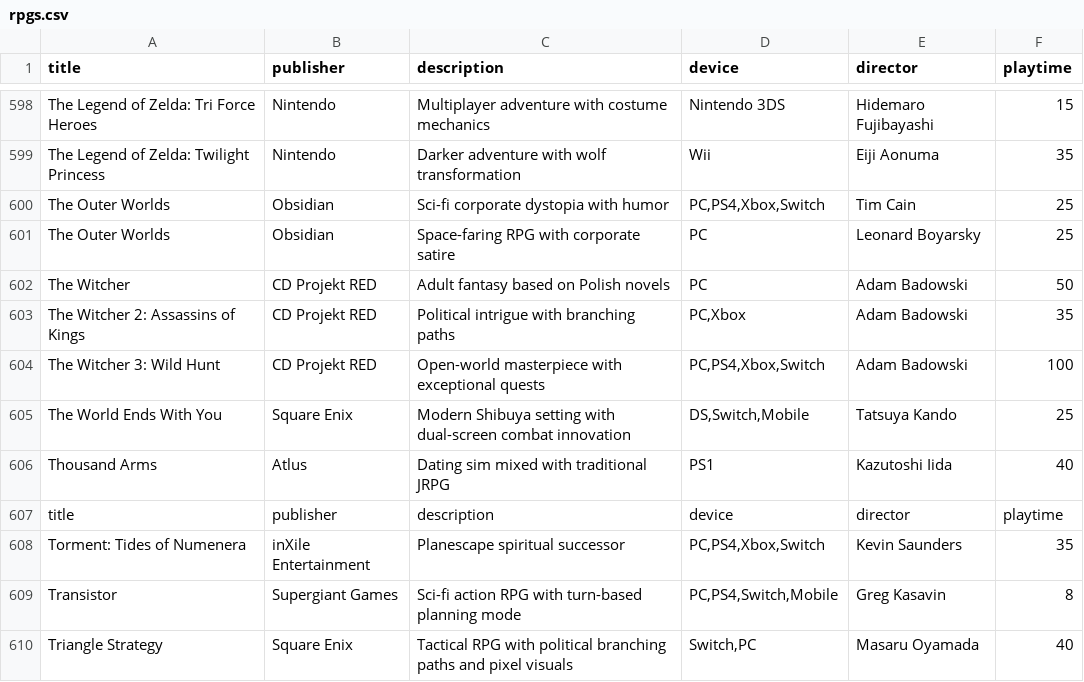
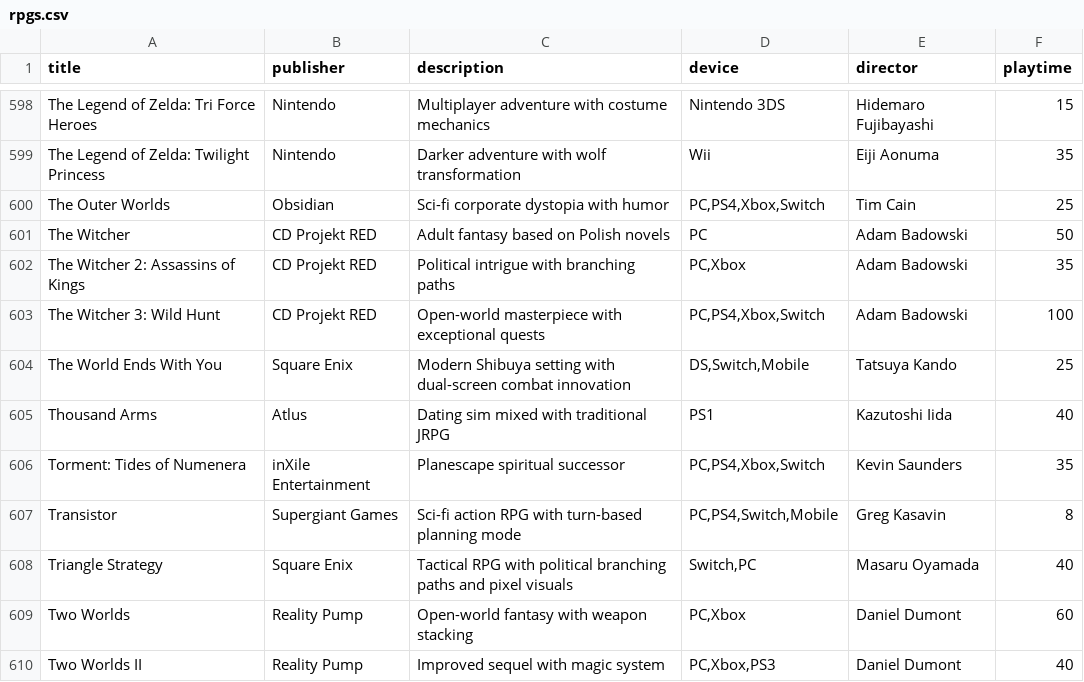
Before and after one commit to bittricky/rpgs, a CSV file: rpgs.csv, drawn as a sheet; only a part is shown, gaps mark what is left out; the shorter side is filled out with more unchanged rows.

```diff
--- a/rpgs.csv
+++ b/rpgs.csv
@@ -600,3 +600,2 @@ The Legend of Zelda: Twilight Princess,Nintendo,Darker adventure with wolf trans
 The Outer Worlds,Obsidian,Sci-fi corporate dystopia with humor,"PC,PS4,Xbox,Switch",Tim Cain,25
-The Outer Worlds,Obsidian,Space-faring RPG with corporate satire,PC,Leonard Boyarsky,25
 The Witcher,CD Projekt RED,Adult fantasy based on Polish novels,PC,Adam Badowski,50
@@ -606,3 +605,2 @@ The World Ends With You,Square Enix,Modern Shibuya setting with dual-screen comb
 Thousand Arms,Atlus,Dating sim mixed with traditional JRPG,PS1,Kazutoshi Iida,40
-title,publisher,description,device,director,playtime
 Torment: Tides of Numenera,inXile Entertainment,Planescape spiritual successor,"PC,PS4,Xbox,Switch",Kevin Saunders,35
```
Also changed, not shown: 1 other file.
